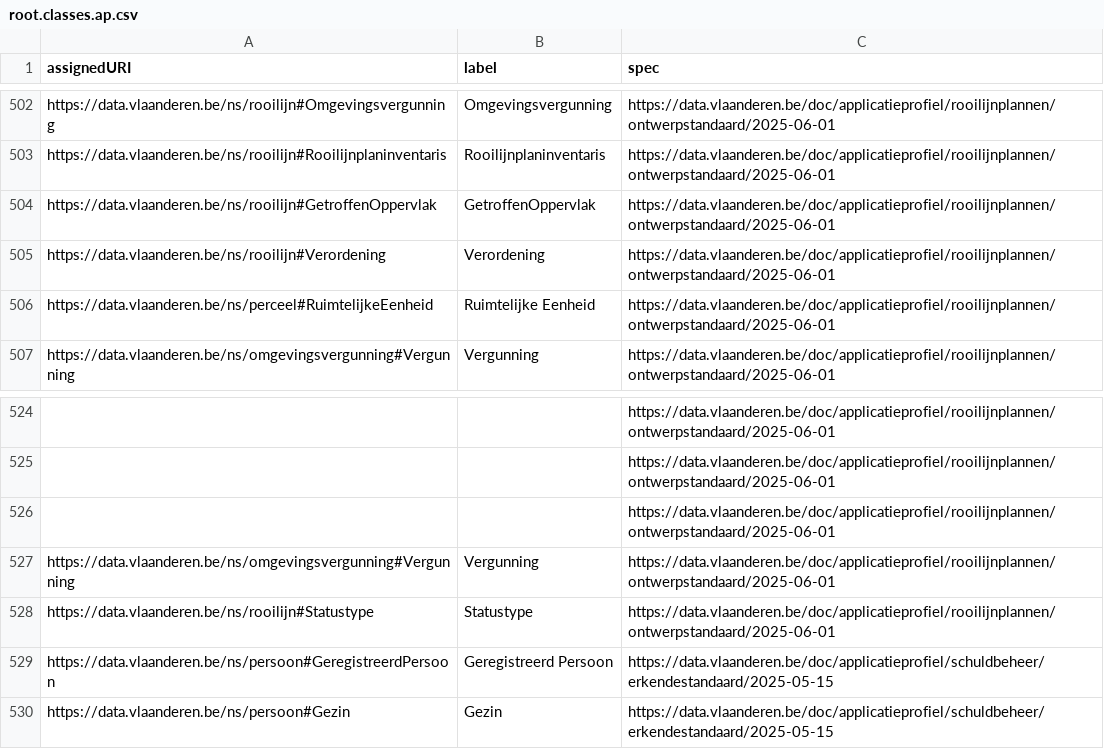
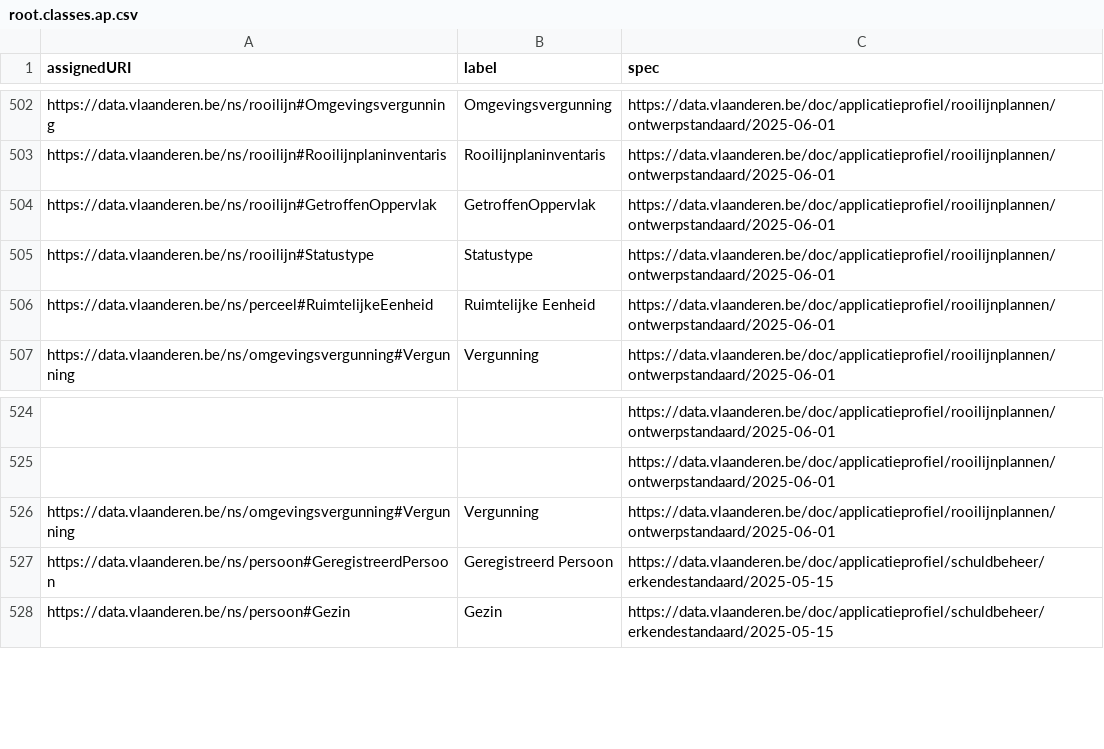
Before and after one commit to Informatievlaanderen/data.vlaanderen.be-statistics, a CSV file: root.classes.ap.csv, drawn as a sheet; only a part is shown, gaps mark what is left out.

```diff
--- a/root.classes.ap.csv
+++ b/root.classes.ap.csv
@@ -504,3 +504,3 @@
 "https://data.vlaanderen.be/ns/rooilijn#GetroffenOppervlak","GetroffenOppervlak","https://data.vlaanderen.be/doc/applicatieprofiel/rooilijnplannen/ontwerpstandaard/2025-06-01"
-"https://data.vlaanderen.be/ns/rooilijn#Verordening","Verordening","https://data.vlaanderen.be/doc/applicatieprofiel/rooilijnplannen/ontwerpstandaard/2025-06-01"
+"https://data.vlaanderen.be/ns/rooilijn#Statustype","Statustype","https://data.vlaanderen.be/doc/applicatieprofiel/rooilijnplannen/ontwerpstandaard/2025-06-01"
 "https://data.vlaanderen.be/ns/perceel#RuimtelijkeEenheid","Ruimtelijke Eenheid","https://data.vlaanderen.be/doc/applicatieprofiel/rooilijnplannen/ontwerpstandaard/2025-06-01"
@@ -525,5 +525,3 @@
 ,,"https://data.vlaanderen.be/doc/applicatieprofiel/rooilijnplannen/ontwerpstandaard/2025-06-01"
-,,"https://data.vlaanderen.be/doc/applicatieprofiel/rooilijnplannen/ontwerpstandaard/2025-06-01"
 "https://data.vlaanderen.be/ns/omgevingsvergunning#Vergunning","Vergunning","https://data.vlaanderen.be/doc/applicatieprofiel/rooilijnplannen/ontwerpstandaard/2025-06-01"
-"https://data.vlaanderen.be/ns/rooilijn#Statustype","Statustype","https://data.vlaanderen.be/doc/applicatieprofiel/rooilijnplannen/ontwerpstandaard/2025-06-01"
 "https://data.vlaanderen.be/ns/persoon#GeregistreerdPersoon","Geregistreerd Persoon","https://data.vlaanderen.be/doc/applicatieprofiel/schuldbeheer/erkendestandaard/2025-05-15"
```
Also changed, not shown: root.externalclasses.ap.csv, root.externalproperties.ap.csv, 14 other files.
